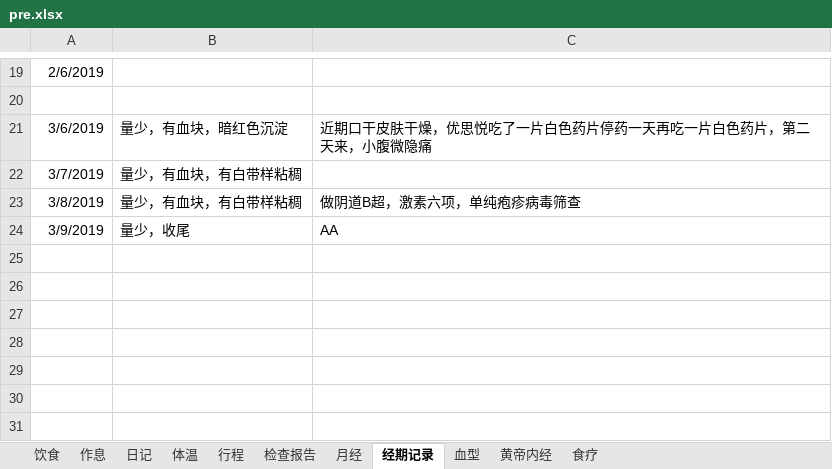
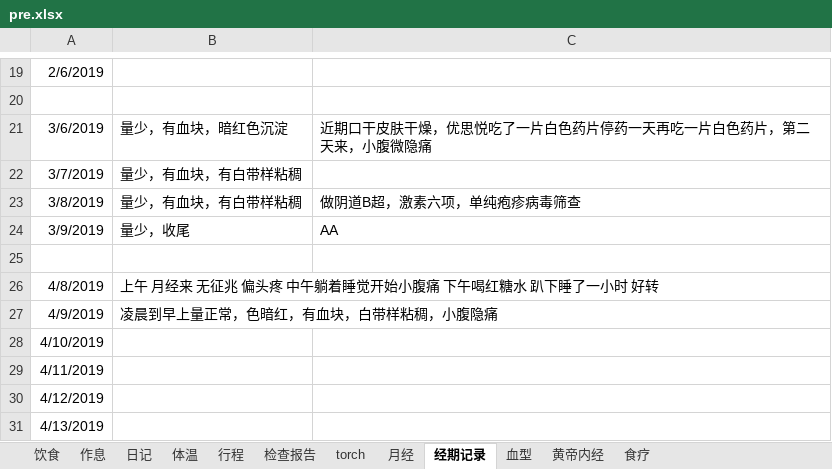
Before and after one commit to ivytry/blog, an Excel workbook: pre.xlsx, sheet 经期记录, drawn as a sheet; only a part is shown, gaps mark what is left out; values as stored, in another font and other column widths than the file's, no borders; the diff names each change by its address in the sheet, - before the commit and + after, or states it on an @@ line.

```diff
--- a/pre.xlsx (sheet 经期记录)
+++ b/pre.xlsx (sheet 经期记录)
+sheet tab: torch
+row 25: (empty)
+row 26: 4/8/2019 | 上午 月经来 无征兆 偏头疼 中午躺着睡觉开始小腹痛 下午喝红糖水 趴下睡了一小时 好转
+row 27: 4/9/2019 | 凌晨到早上量正常，色暗红，有血块，白带样粘稠，小腹隐痛
+row 28: 4/10/2019
+row 29: 4/11/2019
+row 30: 4/12/2019
+row 31: 4/13/2019
```
Also changed, not shown: sheet 检查报告, sheet 体温.
